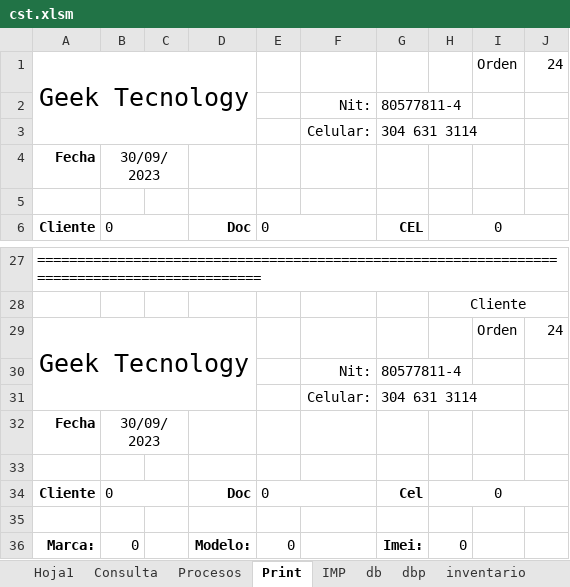
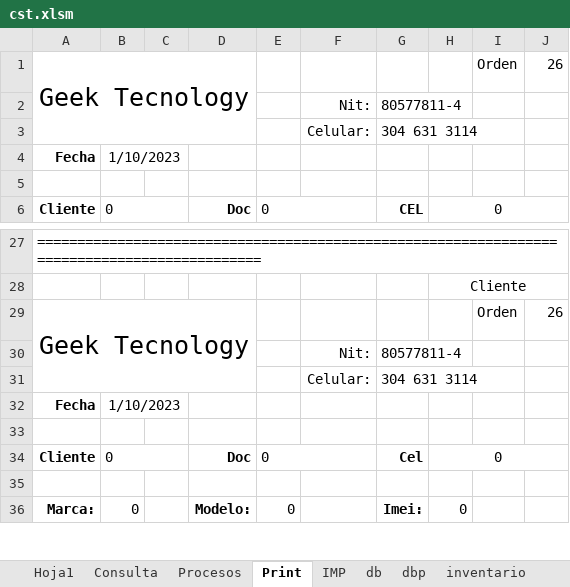
Before and after one commit to armandLizarazo/gtech, an Excel workbook: jonathan/cst.xlsm, sheet Print, drawn as a sheet; only a part is shown, gaps mark what is left out; values as stored, in another font and other column widths than the file's, no borders; conditional formats not drawn; the diff names each change by its address in the sheet, - before the commit and + after, or states it on an @@ line.

```diff
--- a/jonathan/cst.xlsm (sheet Print)
+++ b/jonathan/cst.xlsm (sheet Print)
-J1: 24
+J1: 26
-B4: 30/09/2023
+B4: 1/10/2023
-J29: 24
+J29: 26
-B32: 30/09/2023
+B32: 1/10/2023
```
Also changed, not shown: sheet db, sheet Consulta, sheet dbp, sheet Hoja1, sheet Procesos, 1 other file.
